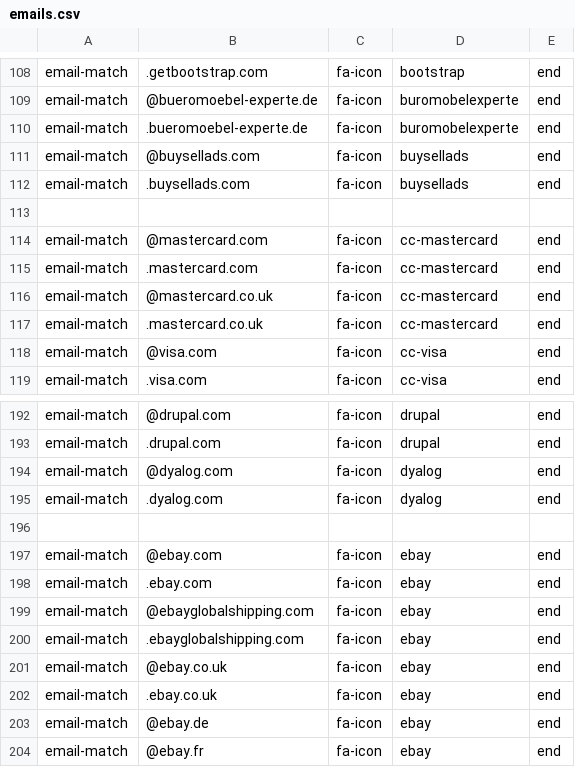
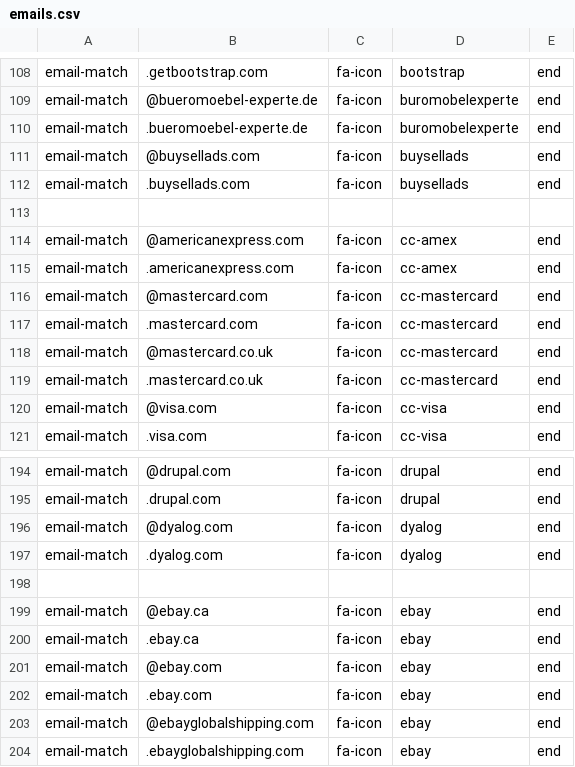
Before and after one commit to coliff/sender-brand-icon-avatars-for-email, a CSV file: emails.csv, drawn as a sheet; only a part is shown, gaps mark what is left out; the shorter side is filled out with more unchanged rows.

Commit message:
Update emails.csv

```diff
--- a/emails.csv
+++ b/emails.csv
@@ -113,2 +113,4 @@ email-match,.buysellads.com,fa-icon,buysellads,end
 
+email-match,@americanexpress.com,fa-icon,cc-amex,end
+email-match,.americanexpress.com,fa-icon,cc-amex,end
 email-match,@mastercard.com,fa-icon,cc-mastercard,end
@@ -196,2 +198,4 @@ email-match,.dyalog.com,fa-icon,dyalog,end
 
+email-match,@ebay.ca,fa-icon,ebay,end
+email-match,.ebay.ca,fa-icon,ebay,end
 email-match,@ebay.com,fa-icon,ebay,end
```
